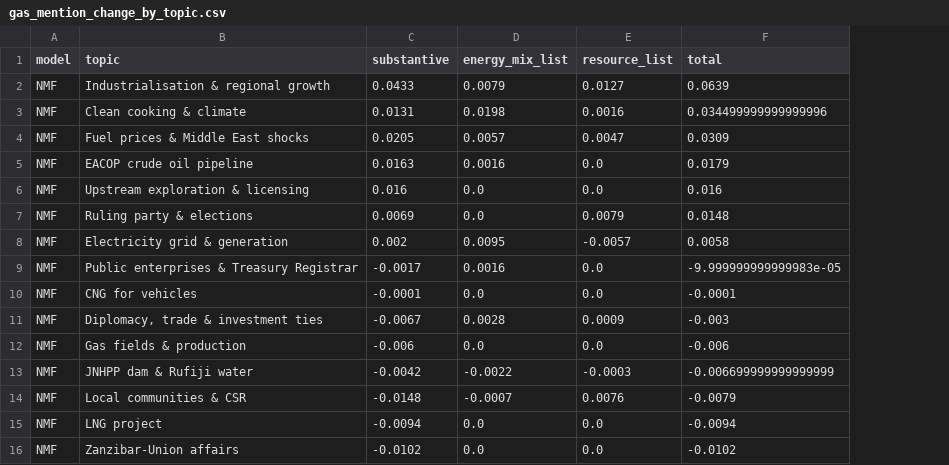
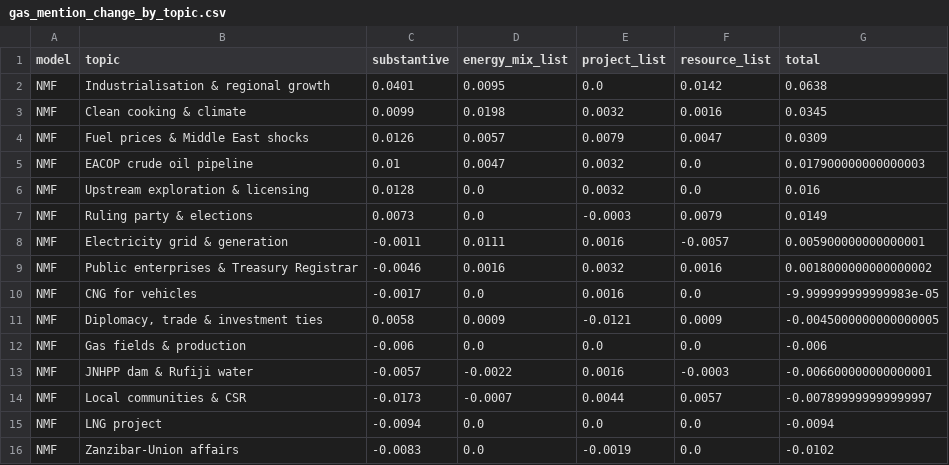
Before and after one commit to AbbotAntony/tanzania-energy-data, a CSV file: nlp/tables/gas_mention_change_by_topic.csv, drawn as a sheet; only a part is shown; addresses are those after the commit; the diff covers the shown part only; the diff names each change by its address in the sheet, - before the commit and + after, or states it on an @@ line.

```diff
--- a/nlp/tables/gas_mention_change_by_topic.csv
+++ b/nlp/tables/gas_mention_change_by_topic.csv
+column E (project_list), rows 2-16: 0.0 | 0.0032 | 0.0079 | 0.0032 | 0.0032 | -0.0003 | 0.0016 | 0.0032 | 0.0016 | -0.0121 | 0.0 | 0.0016 | 0.0044 | 0.0 | -0.0019
-C2 (substantive): 0.0433
+C2 (substantive): 0.0401
-D2 (energy_mix_list): 0.0079
+D2 (energy_mix_list): 0.0095
-F2 (resource_list): 0.0127
+F2 (resource_list): 0.0142
-G2 (total): 0.0639
+G2 (total): 0.0638
-C3 (substantive): 0.0131
+C3 (substantive): 0.0099
-G3 (total): 0.034499999999999996
+G3 (total): 0.0345
-C4 (substantive): 0.0205
+C4 (substantive): 0.0126
-C5 (substantive): 0.0163
+C5 (substantive): 0.01
-D5 (energy_mix_list): 0.0016
+D5 (energy_mix_list): 0.0047
-G5 (total): 0.0179
+G5 (total): 0.017900000000000003
-C6 (substantive): 0.016
+C6 (substantive): 0.0128
-C7 (substantive): 0.0069
+C7 (substantive): 0.0073
-G7 (total): 0.0148
+G7 (total): 0.0149
-C8 (substantive): 0.002
+C8 (substantive): -0.0011
-D8 (energy_mix_list): 0.0095
+D8 (energy_mix_list): 0.0111
-G8 (total): 0.0058
+G8 (total): 0.005900000000000001
-C9 (substantive): -0.0017
+C9 (substantive): -0.0046
-F9 (resource_list): 0.0
+F9 (resource_list): 0.0016
-G9 (total): -9.999999999999983e-05
+G9 (total): 0.0018000000000000002
-C10 (substantive): -0.0001
+C10 (substantive): -0.0017
-G10 (total): -0.0001
+G10 (total): -9.999999999999983e-05
-C11 (substantive): -0.0067
+C11 (substantive): 0.0058
-D11 (energy_mix_list): 0.0028
+D11 (energy_mix_list): 0.0009
-G11 (total): -0.003
+G11 (total): -0.0045000000000000005
-C13 (substantive): -0.0042
+C13 (substantive): -0.0057
-G13 (total): -0.006699999999999999
+G13 (total): -0.006600000000000001
-C14 (substantive): -0.0148
+C14 (substantive): -0.0173
-F14 (resource_list): 0.0076
+F14 (resource_list): 0.0057
-G14 (total): -0.0079
+G14 (total): -0.007899999999999997
-C16 (substantive): -0.0102
+C16 (substantive): -0.0083
```
Also changed, not shown: 31 edited cells elsewhere in this file, nlp/labels/sample_design.csv, nlp/tables/gas_mention_change_by_type.csv, 12 other files.
